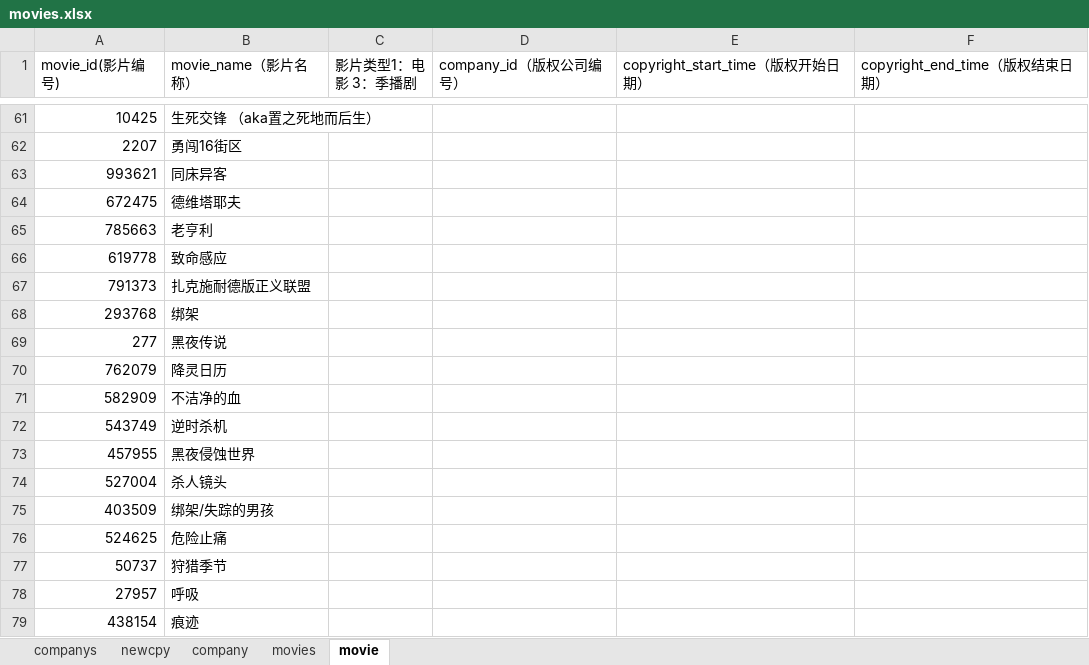
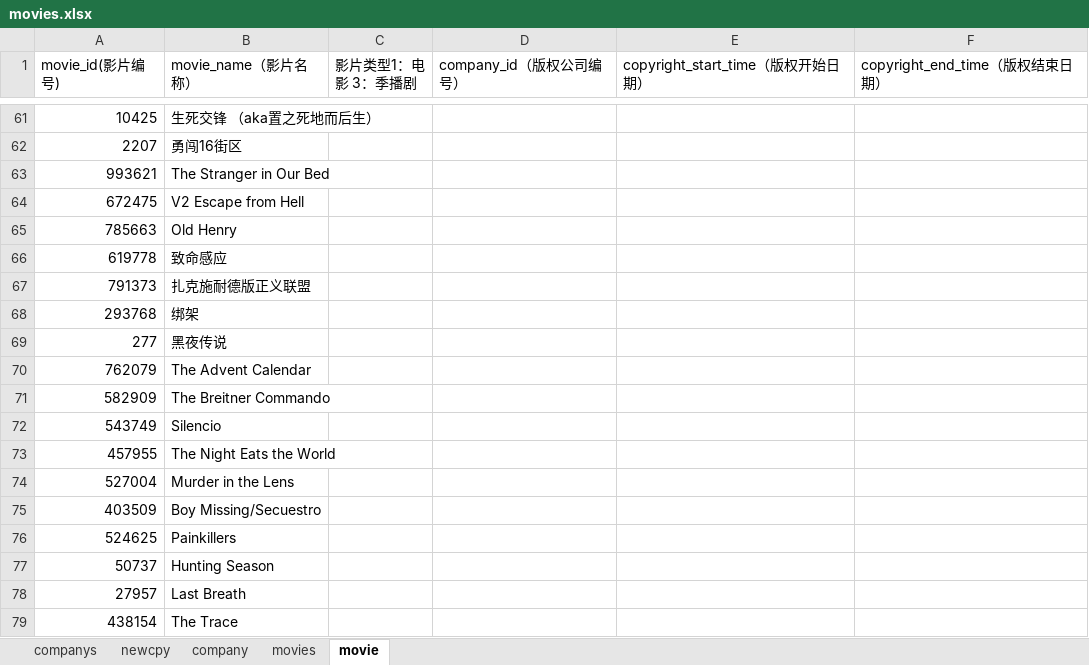
Before and after one commit to pursue-wind/emdb, an Excel workbook: docs/movies.xlsx, sheet movie, drawn as a sheet; only a part is shown, gaps mark what is left out; values as stored, in another font and other column widths than the file's, no borders; the diff covers the shown part only; the diff names each change by its address in the sheet, - before the commit and + after, or states it on an @@ line.

Commit message:
update movies' name for search english name

```diff
--- a/docs/movies.xlsx (sheet movie)
+++ b/docs/movies.xlsx (sheet movie)
-B63 (movie_name（影片名称）): 同床异客
+B63 (movie_name（影片名称）): The Stranger in Our Bed
-B64 (movie_name（影片名称）): 德维塔耶夫
+B64 (movie_name（影片名称）): V2 Escape from Hell
-B65 (movie_name（影片名称）): 老亨利
+B65 (movie_name（影片名称）): Old Henry
-B70 (movie_name（影片名称）): 降灵日历
+B70 (movie_name（影片名称）): The Advent Calendar
-B71 (movie_name（影片名称）): 不洁净的血
+B71 (movie_name（影片名称）): The Breitner Commando
-B72 (movie_name（影片名称）): 逆时杀机
+B72 (movie_name（影片名称）): Silencio
-B73 (movie_name（影片名称）): 黑夜侵蚀世界
+B73 (movie_name（影片名称）): The Night Eats the World
-B74 (movie_name（影片名称）): 杀人镜头
+B74 (movie_name（影片名称）): Murder in the Lens
-B75 (movie_name（影片名称）): 绑架/失踪的男孩
+B75 (movie_name（影片名称）): Boy Missing/Secuestro
-B76 (movie_name（影片名称）): 危险止痛
+B76 (movie_name（影片名称）): Painkillers
-B77 (movie_name（影片名称）): 狩猎季节
+B77 (movie_name（影片名称）): Hunting Season
-B78 (movie_name（影片名称）): 呼吸
+B78 (movie_name（影片名称）): Last Breath
-B79 (movie_name（影片名称）): 痕迹
+B79 (movie_name（影片名称）): The Trace
```
Also changed, not shown: 8 edited cells elsewhere in this sheet.
